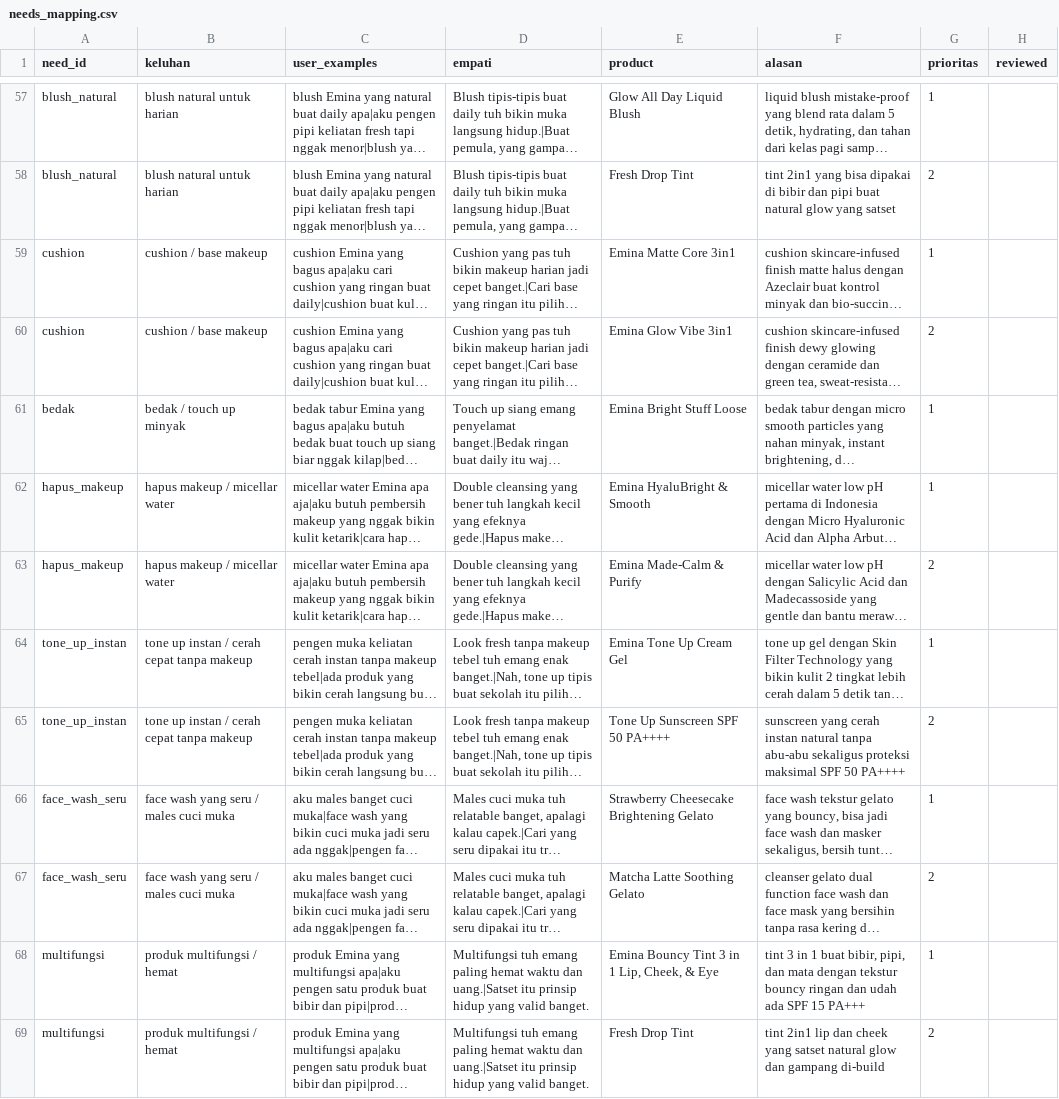
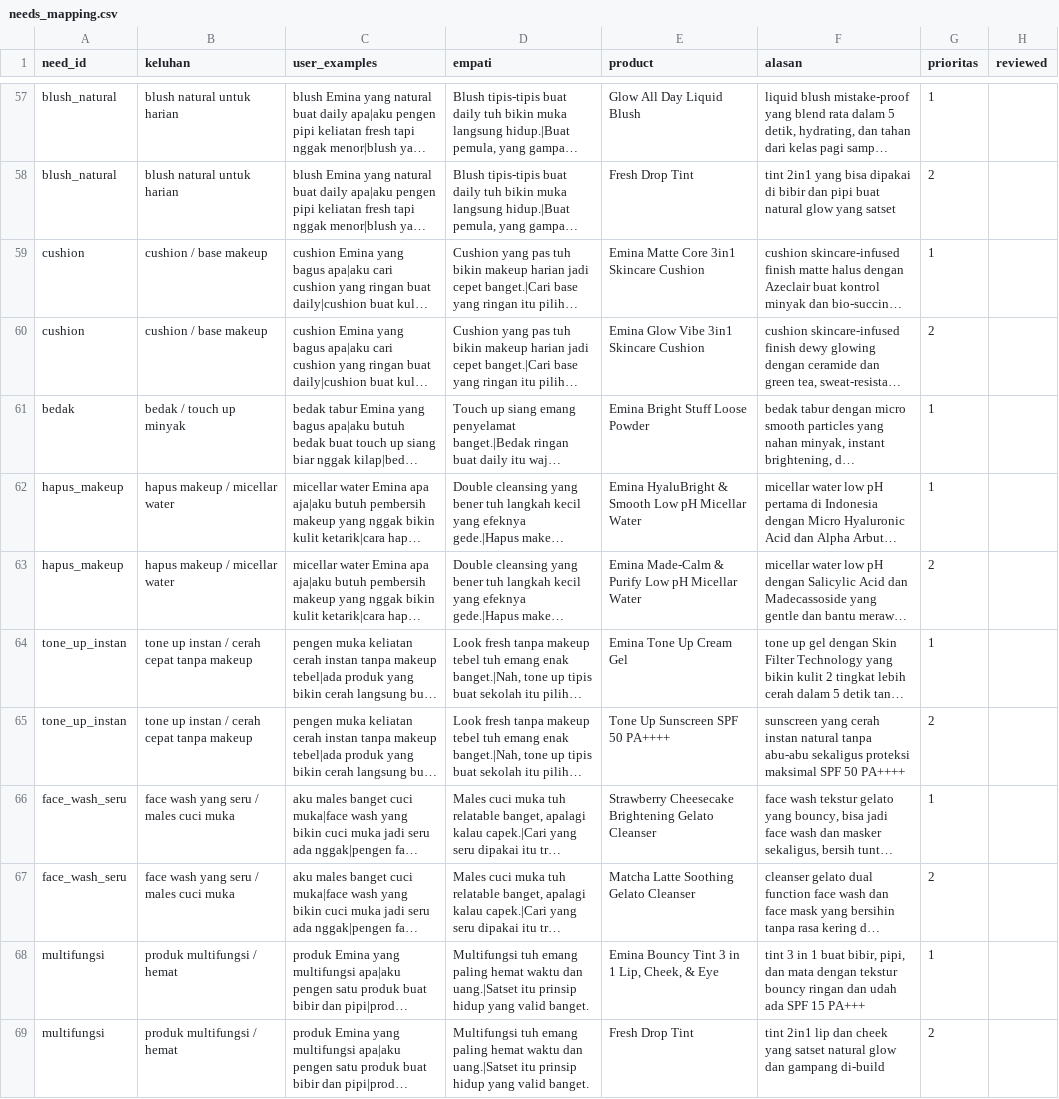
Before and after one commit to madebymachines/finetune-llm, a CSV file: dataset/needs_mapping.csv, drawn as a sheet; only a part is shown, gaps mark what is left out; long unchanged cells end in …; the diff covers the shown part only; the diff names each change by its address in the sheet, - before the commit and + after, or states it on an @@ line.

```diff
--- a/dataset/needs_mapping.csv
+++ b/dataset/needs_mapping.csv
-E59 (product): Emina Matte Core 3in1
+E59 (product): Emina Matte Core 3in1 Skincare Cushion
-E60 (product): Emina Glow Vibe 3in1
+E60 (product): Emina Glow Vibe 3in1 Skincare Cushion
-E61 (product): Emina Bright Stuff Loose
+E61 (product): Emina Bright Stuff Loose Powder
-E62 (product): Emina HyaluBright & Smooth
+E62 (product): Emina HyaluBright & Smooth Low pH Micellar Water
-E63 (product): Emina Made-Calm & Purify
+E63 (product): Emina Made-Calm & Purify Low pH Micellar Water
-E66 (product): Strawberry Cheesecake Brightening Gelato
+E66 (product): Strawberry Cheesecake Brightening Gelato Cleanser
-E67 (product): Matcha Latte Soothing Gelato
+E67 (product): Matcha Latte Soothing Gelato Cleanser
```
Also changed, not shown: 2 added rows and 22 edited cells elsewhere in this file, dataset/eval_realistic.csv, 5 other files.
